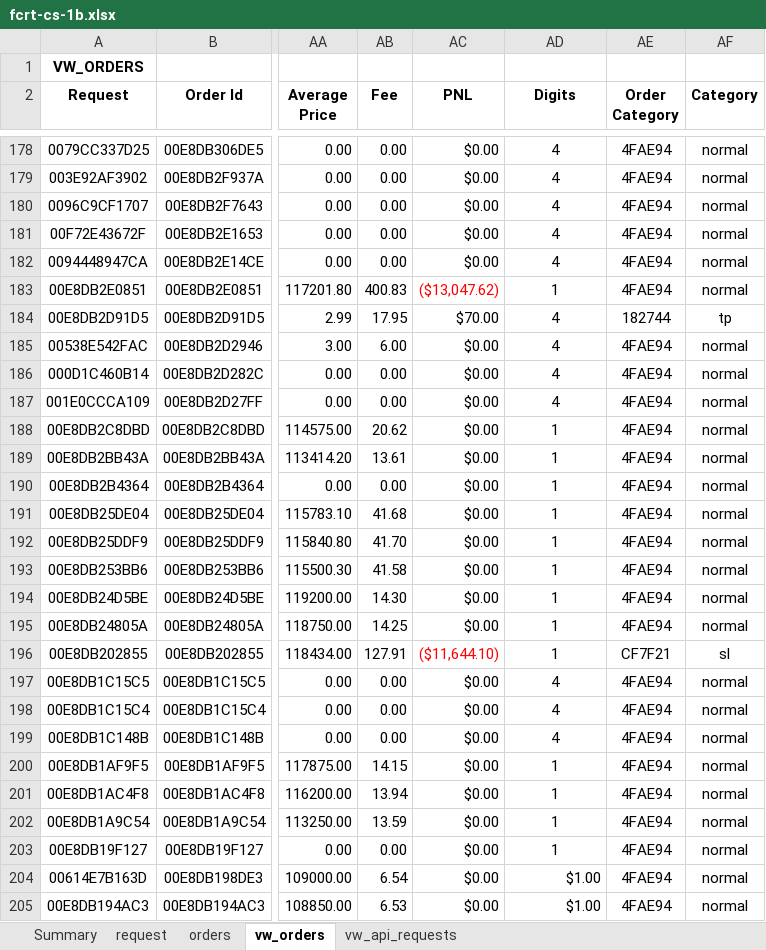
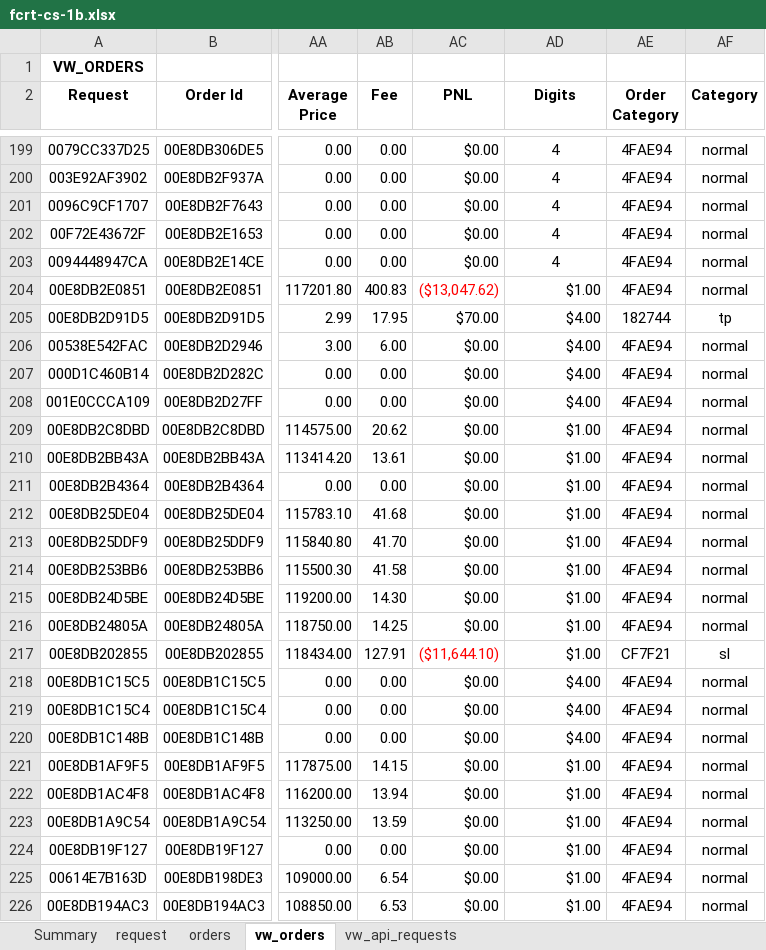
Before and after one commit to djorgens2/blofin-data, an Excel workbook: fcrt/2.1-cli-om/2.1.2-req-expiry/Documents/fcrt-cs-1b.xlsx, sheet vw_orders, drawn as a sheet; only a part is shown, gaps mark what is left out; values as stored, in another font and other column widths than the file's, no borders; addresses are those after the commit; the diff covers the shown part only; the diff names each change by its address in the sheet, - before the commit and + after, or states it on an @@ line.

```diff
--- a/fcrt/2.1-cli-om/2.1.2-req-expiry/Documents/fcrt-cs-1b.xlsx (sheet vw_orders)
+++ b/fcrt/2.1-cli-om/2.1.2-req-expiry/Documents/fcrt-cs-1b.xlsx (sheet vw_orders)
-AD204 (Digits): 1
+AD204 (Digits): $1.00
-AD204:AD224 alignment: center
+AD204:AD224 alignment: right
-AD205:AD208 (Digits): 4
+AD205:AD208 (Digits): $4.00
-AD209:AD217 (Digits): 1
+AD209:AD217 (Digits): $1.00
-AD218:AD220 (Digits): 4
+AD218:AD220 (Digits): $4.00
-AD221:AD224 (Digits): 1
+AD221:AD224 (Digits): $1.00
```
Also changed, not shown: 21 added rows and 6 edited cells elsewhere in this sheet, sheet orders, sheet vw_api_requests, sheet request, sheet Summary, fcrt/2.1-cli-om/2.1.2-req-expiry/Documents/fcrt-cs-1a.xlsx, 46 other files.
